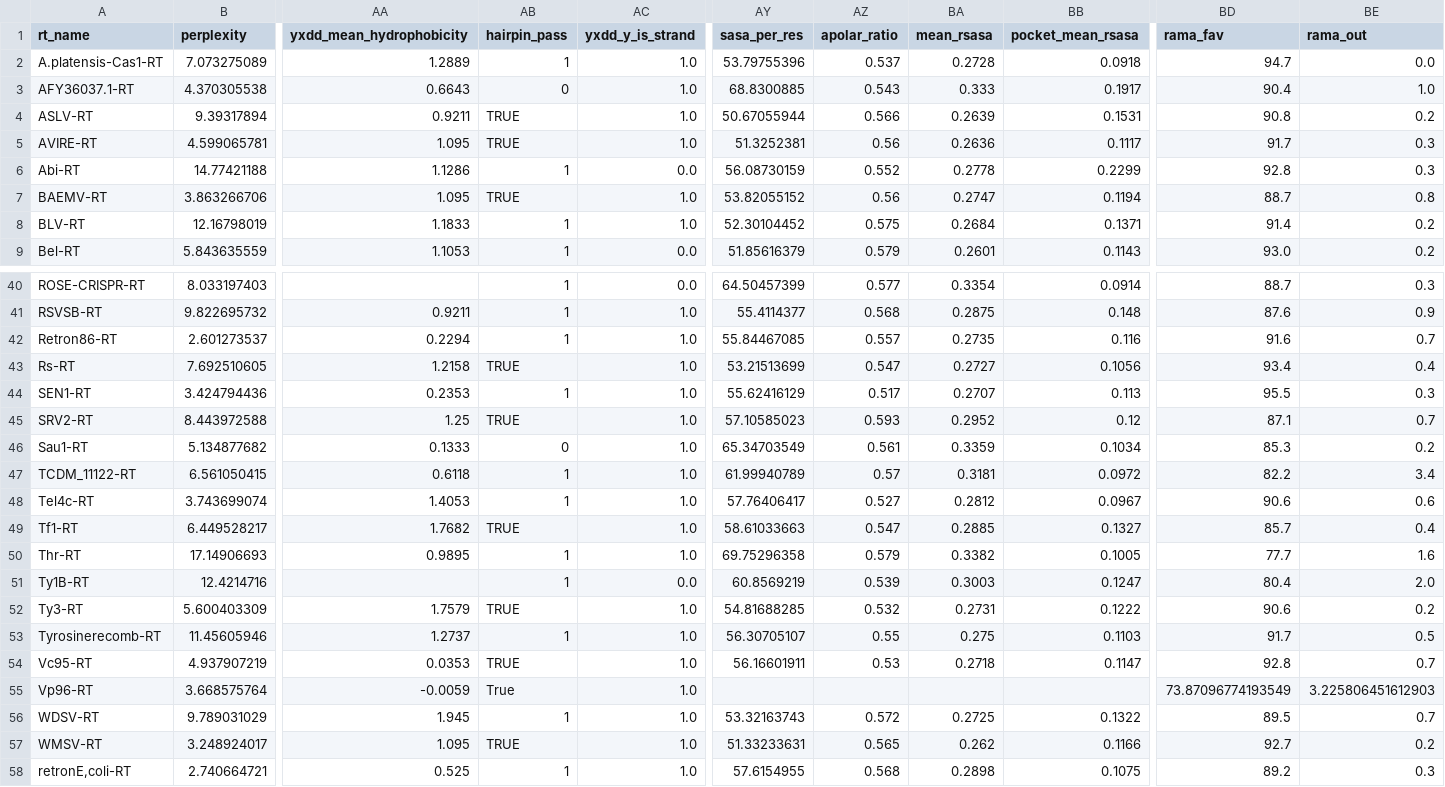
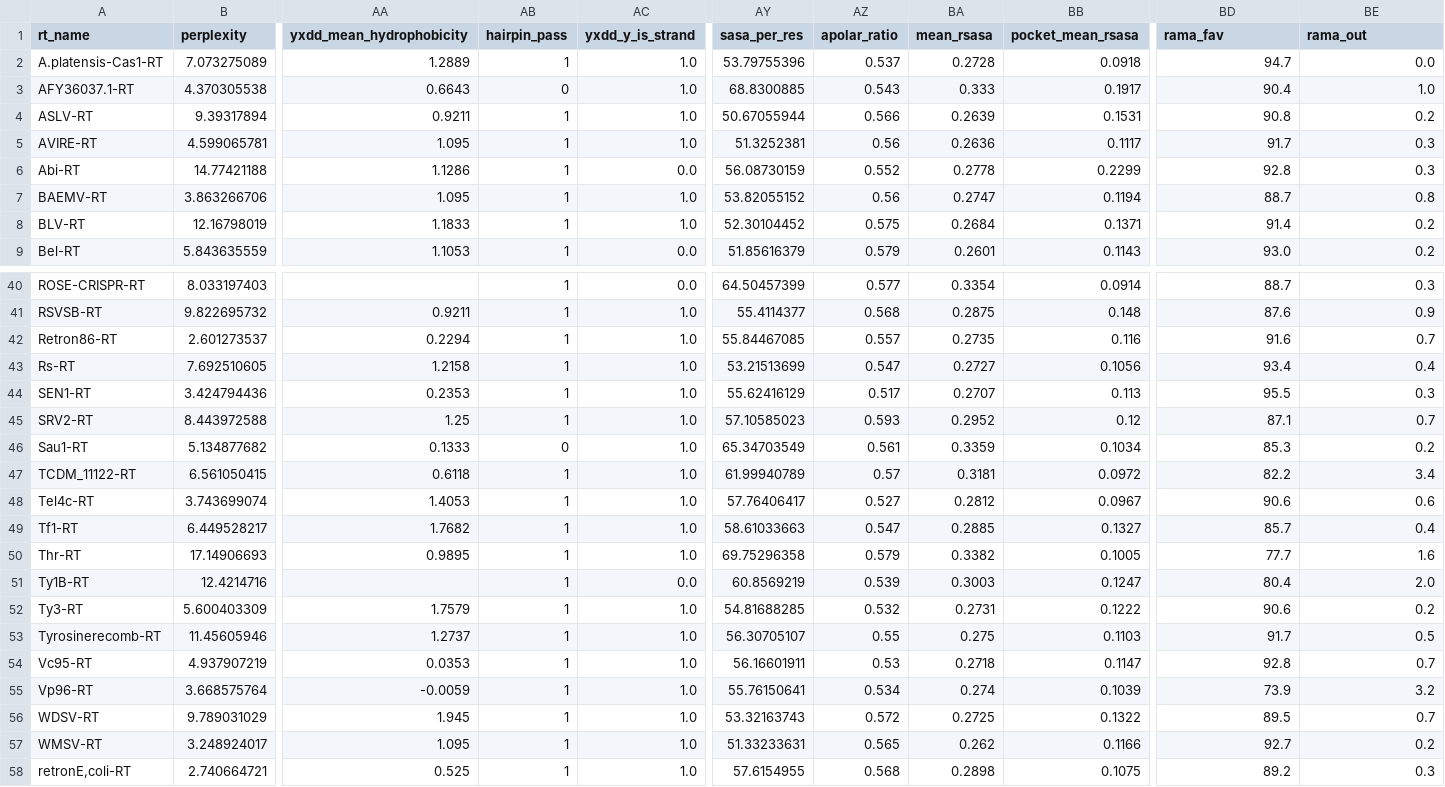
Before and after one commit to Mandrake-Bioworks/Retroviral-Wall-Challenge, a CSV file: data/handcrafted_features.csv, drawn as a sheet; only a part is shown, gaps mark what is left out; the diff covers the shown part only; the diff names each change by its address in the sheet, - before the commit and + after, or states it on an @@ line.

```diff
--- a/data/handcrafted_features.csv
+++ b/data/handcrafted_features.csv
-AB4:AB5 (hairpin_pass): TRUE
+AB4:AB5 (hairpin_pass): 1
-AB7 (hairpin_pass): TRUE
+AB7 (hairpin_pass): 1
-AB43 (hairpin_pass): TRUE
+AB43 (hairpin_pass): 1
-AB45 (hairpin_pass): TRUE
+AB45 (hairpin_pass): 1
-AB49 (hairpin_pass): TRUE
+AB49 (hairpin_pass): 1
-AB52 (hairpin_pass): TRUE
+AB52 (hairpin_pass): 1
-AB54 (hairpin_pass): TRUE
+AB54 (hairpin_pass): 1
-AB55 (hairpin_pass): True
+AB55 (hairpin_pass): 1
-AY55 (sasa_per_res): (empty)
+AY55 (sasa_per_res): 55.76150641
-AZ55 (apolar_ratio): (empty)
+AZ55 (apolar_ratio): 0.534
-BA55 (mean_rsasa): (empty)
+BA55 (mean_rsasa): 0.274
-BB55 (pocket_mean_rsasa): (empty)
+BB55 (pocket_mean_rsasa): 0.1039
-BD55 (rama_fav): 73.87096774193549
+BD55 (rama_fav): 73.9
-BE55 (rama_out): 3.225806451612903
+BE55 (rama_out): 3.2
-AB57 (hairpin_pass): TRUE
+AB57 (hairpin_pass): 1
```
Also changed, not shown: 18 edited cells elsewhere in this file, 1 other file.
